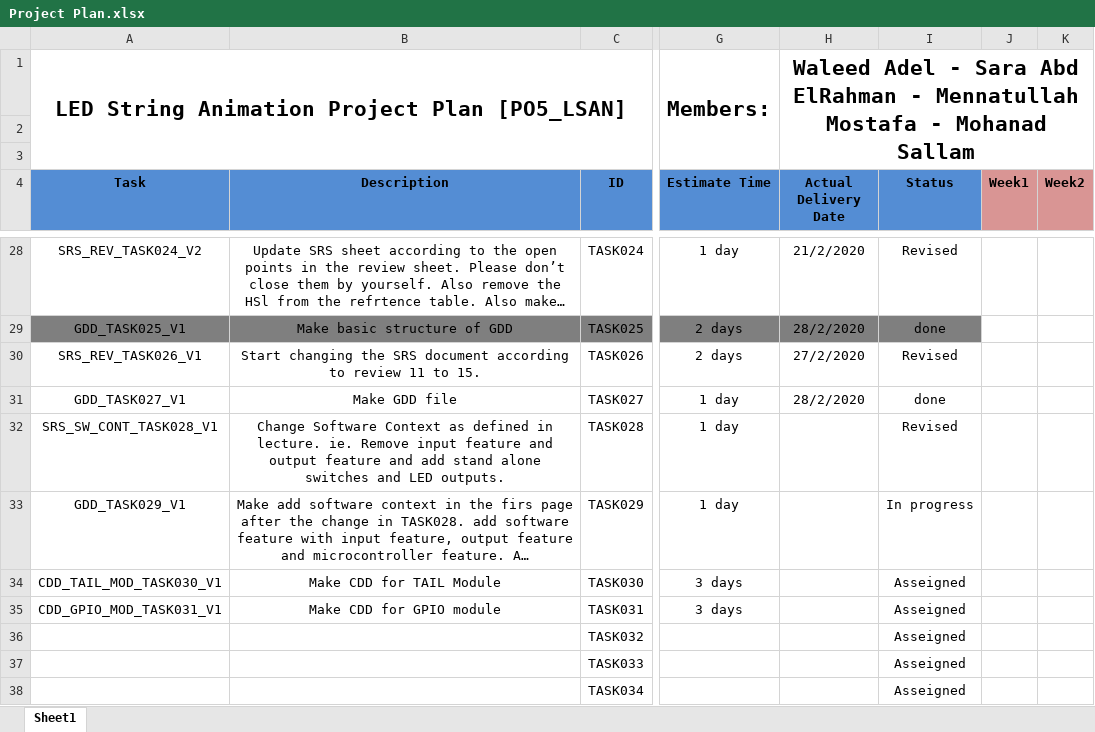
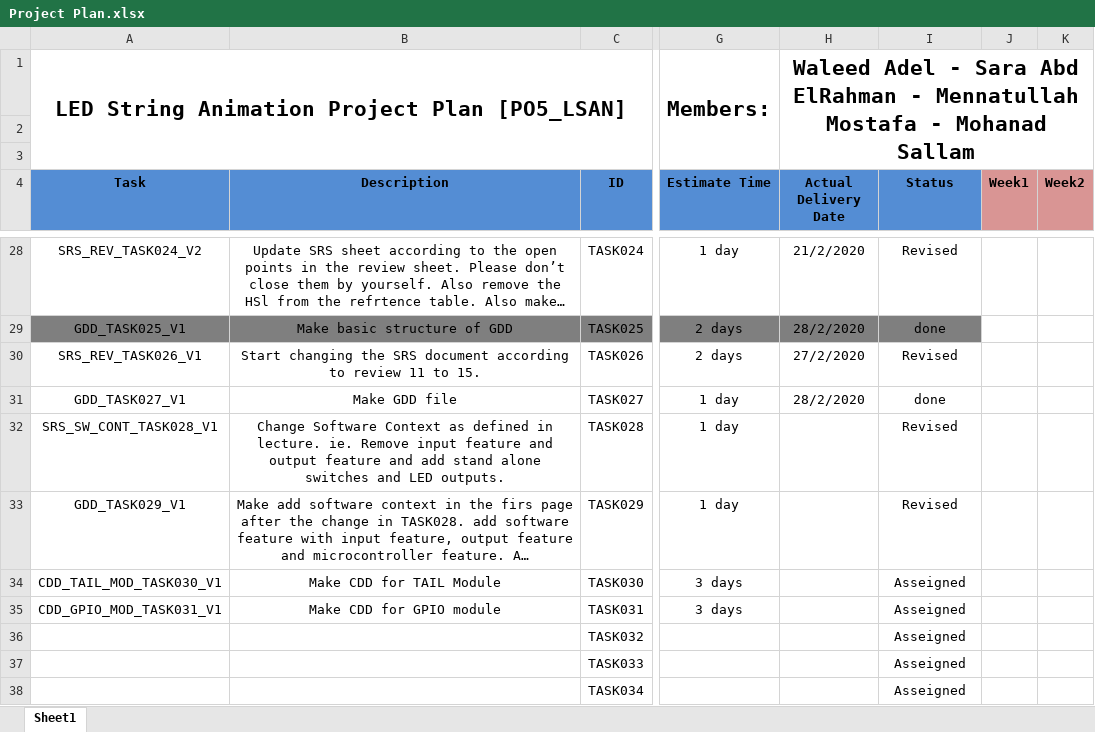
Before and after one commit to YoussefKamal40/PO5_LSAN, an Excel workbook: SW deliveries log/Project Plan.xlsx, sheet Sheet1, drawn as a sheet; only a part is shown, gaps mark what is left out; long unchanged cells end in …; values as stored, in another font and other column widths than the file's, no borders; the diff names each change by its address in the sheet, - before the commit and + after, or states it on an @@ line.

Commit message:
Update Project Plan.xlsx
Revising GDD

```diff
--- a/SW deliveries log/Project Plan.xlsx (sheet Sheet1)
+++ b/SW deliveries log/Project Plan.xlsx (sheet Sheet1)
-I33 (Status): In progress
+I33 (Status): Revised
```
